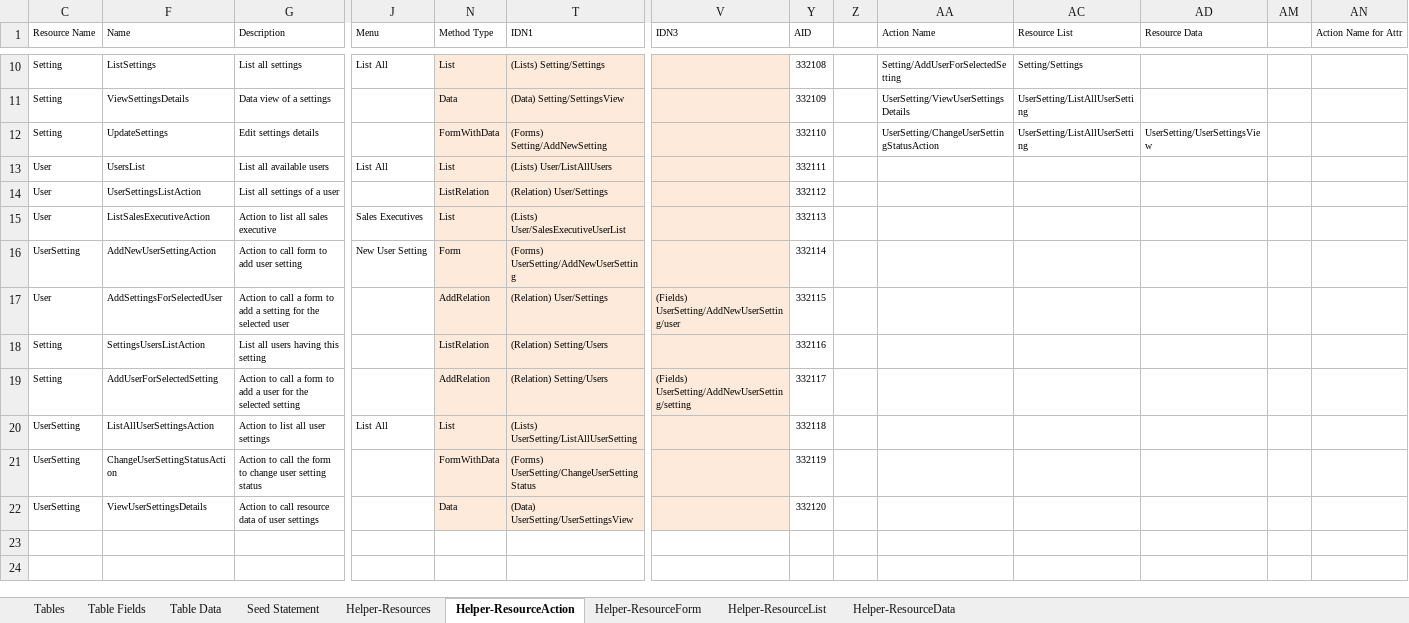
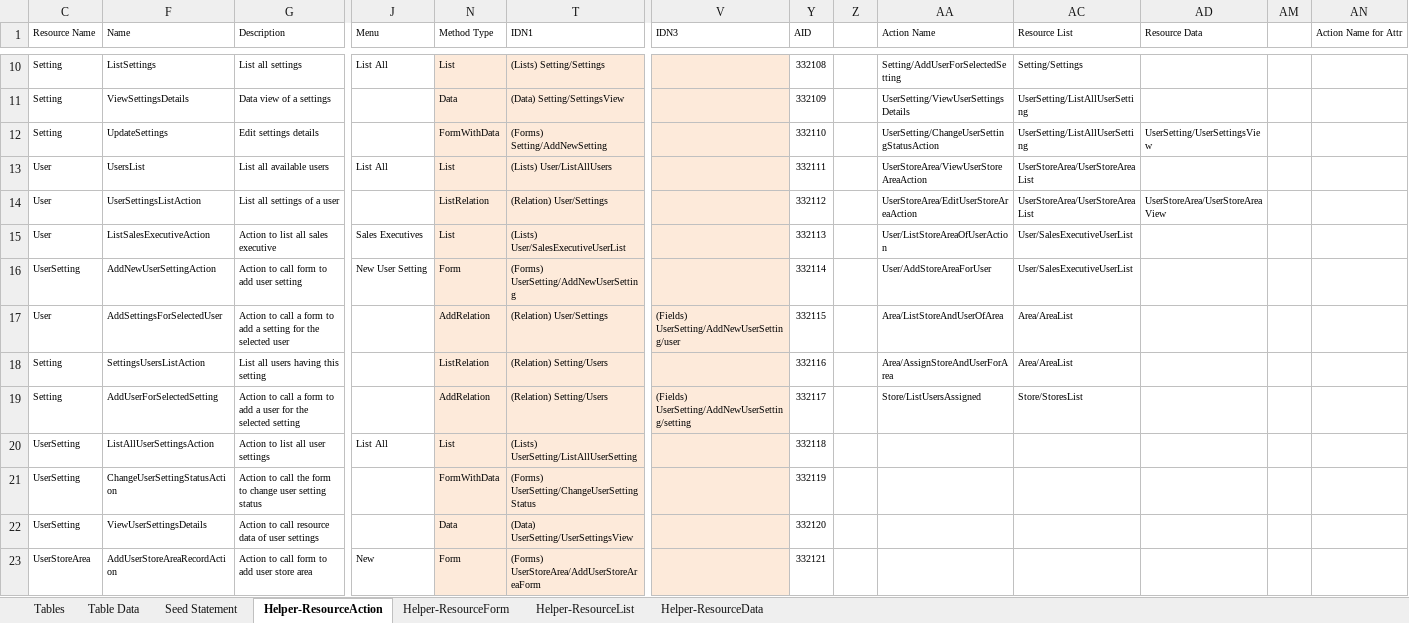
Before and after one commit to MilestoneInnovativeTechnologies/DD, an Excel workbook: SS.xlsx, sheet Helper-ResourceAction, drawn as a sheet; only a part is shown, gaps mark what is left out; values as stored, in another font and other column widths than the file's, no borders; table styles not drawn; rows hold the shown columns only; the diff covers the shown part only; the diff names each change by its address in the sheet, - before the commit and + after, or states it on an @@ line.

Commit message:
Stores, Area and User store area implemented. Admin portion completed

```diff
--- a/SS.xlsx (sheet Helper-ResourceAction)
+++ b/SS.xlsx (sheet Helper-ResourceAction)
@@ sheet tab hidden: Table Fields @@
@@ sheet tab hidden: Helper-Resources @@
-AA13 (Action Name): (empty)
+AA13 (Action Name): UserStoreArea/ViewUserStoreAreaAction
-AC13:AC14 (Resource List): (empty)
+AC13:AC14 (Resource List): UserStoreArea/UserStoreAreaList
-AA14 (Action Name): (empty)
+AA14 (Action Name): UserStoreArea/EditUserStoreAreaAction
-AD14 (Resource Data): (empty)
+AD14 (Resource Data): UserStoreArea/UserStoreAreaView
-AA15 (Action Name): (empty)
+AA15 (Action Name): User/ListStoreAreaOfUserAction
-AC15:AC16 (Resource List): (empty)
+AC15:AC16 (Resource List): User/SalesExecutiveUserList
-AA16 (Action Name): (empty)
+AA16 (Action Name): User/AddStoreAreaForUser
-AA17 (Action Name): (empty)
+AA17 (Action Name): Area/ListStoreAndUserOfArea
-AC17:AC18 (Resource List): (empty)
+AC17:AC18 (Resource List): Area/AreaList
-AA18 (Action Name): (empty)
+AA18 (Action Name): Area/AssignStoreAndUserForArea
-AA19 (Action Name): (empty)
+AA19 (Action Name): Store/ListUsersAssigned
-AC19 (Resource List): (empty)
+AC19 (Resource List): Store/StoresList
+row 23: UserStoreArea | AddUserStoreAreaRecordAction | Action to call form to add user store area | New | Form | (Forms) UserStoreArea/AddUserStoreAreaForm |  | 332121
```
Also changed, not shown: 10 added rows elsewhere in this sheet, sheet Helper-ResourceList, sheet Helper-ResourceForm, sheet Helper-ResourceData, sheet Table Data, sheet Seed Statement, hidden cells, 20 other files.
